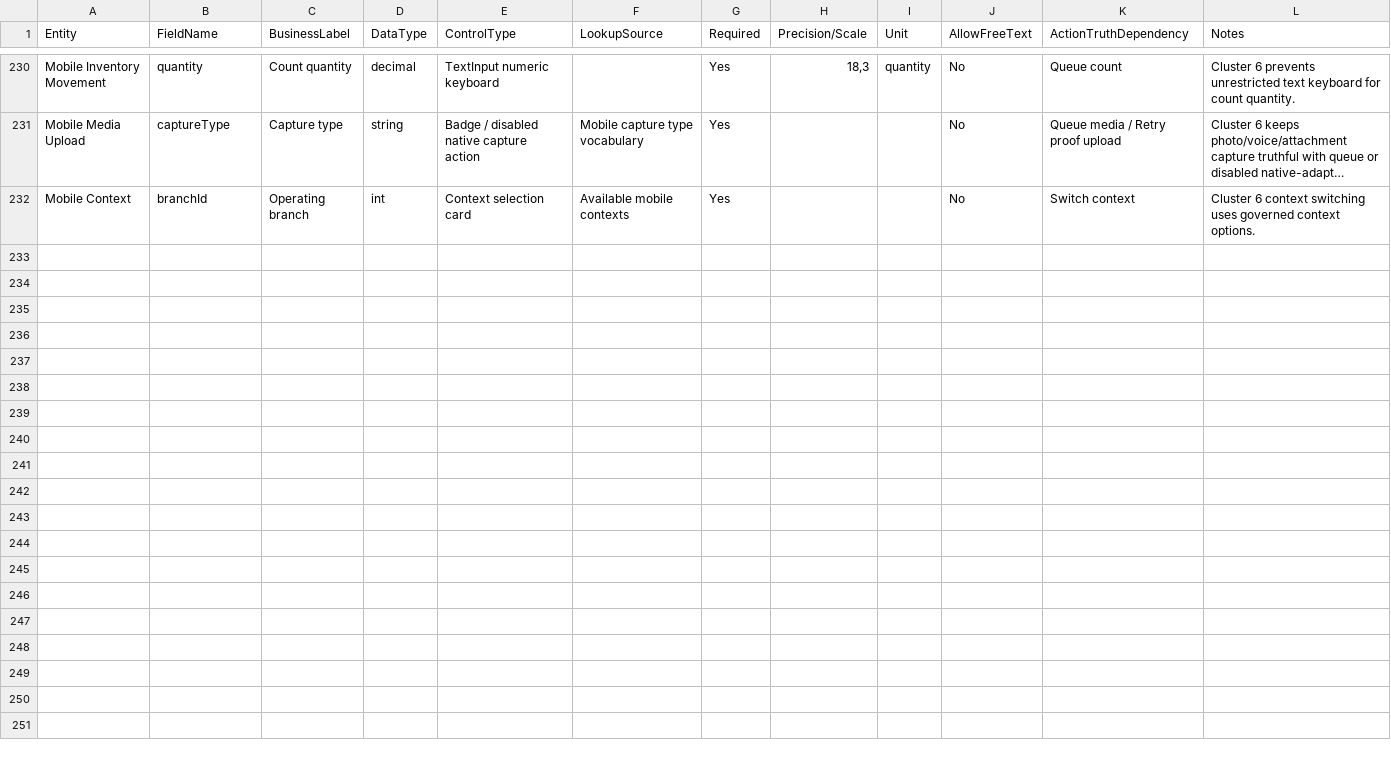
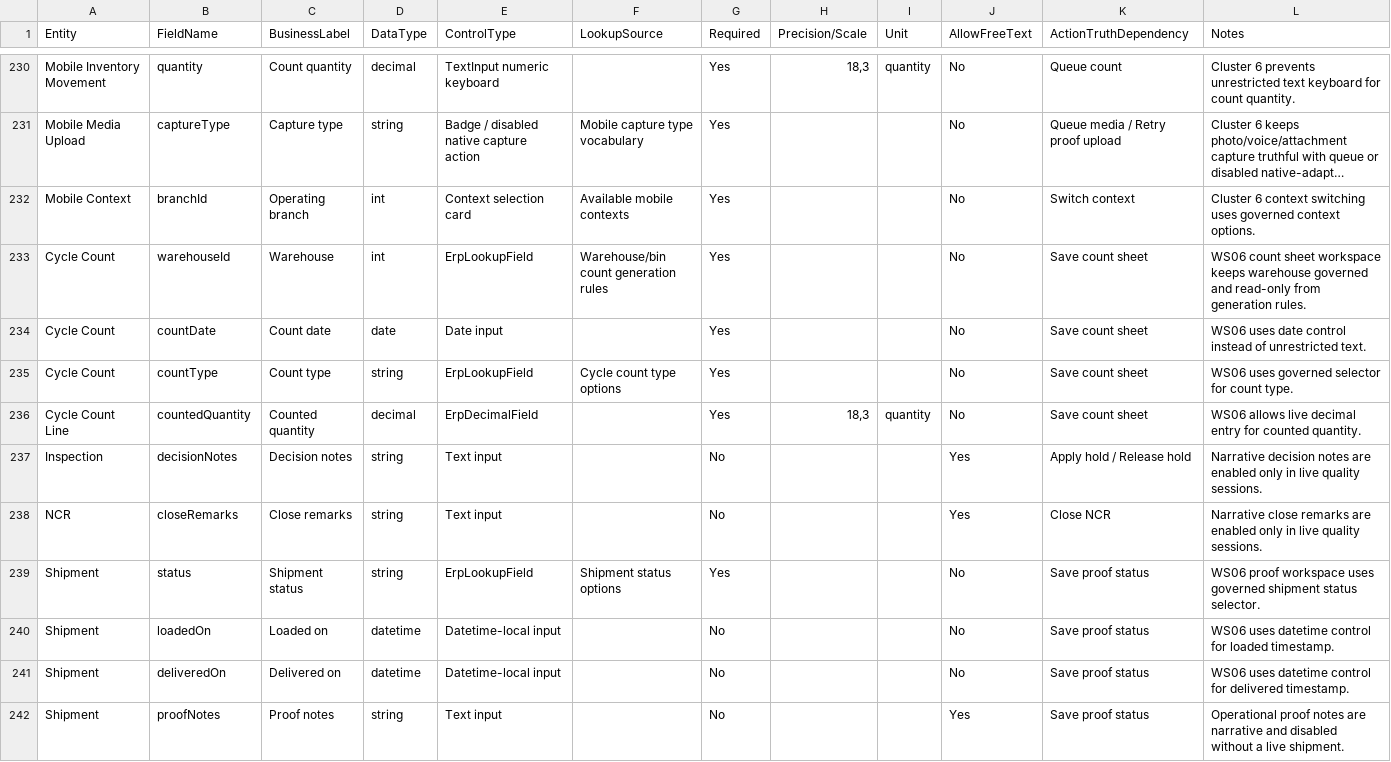
Before and after one commit to SpringTimeSoftware/Manufacturing, a CSV file: 07-governance/entity_field_schema_matrix.csv, drawn as a sheet; only a part is shown, gaps mark what is left out; long unchanged cells end in …; the diff names each change by its address in the sheet, - before the commit and + after, or states it on an @@ line.

```diff
--- a/07-governance/entity_field_schema_matrix.csv
+++ b/07-governance/entity_field_schema_matrix.csv
+row 233: Cycle Count | warehouseId | Warehouse | int | ErpLookupField | Warehouse/bin count generation rules | Yes |  |  | No | Save count sheet | WS06 count sheet workspace keeps warehouse governed and read-only from generation rules.
+row 234: Cycle Count | countDate | Count date | date | Date input |  | Yes |  |  | No | Save count sheet | WS06 uses date control instead of unrestricted text.
+row 235: Cycle Count | countType | Count type | string | ErpLookupField | Cycle count type options | Yes |  |  | No | Save count sheet | WS06 uses governed selector for count type.
+row 236: Cycle Count Line | countedQuantity | Counted quantity | decimal | ErpDecimalField |  | Yes | 18,3 | quantity | No | Save count sheet | WS06 allows live decimal entry for counted quantity.
+row 237: Inspection | decisionNotes | Decision notes | string | Text input |  | No |  |  | Yes | Apply hold / Release hold | Narrative decision notes are enabled only in live quality sessions.
+row 238: NCR | closeRemarks | Close remarks | string | Text input |  | No |  |  | Yes | Close NCR | Narrative close remarks are enabled only in live quality sessions.
+row 239: Shipment | status | Shipment status | string | ErpLookupField | Shipment status options | Yes |  |  | No | Save proof status | WS06 proof workspace uses governed shipment status selector.
+row 240: Shipment | loadedOn | Loaded on | datetime | Datetime-local input |  | No |  |  | No | Save proof status | WS06 uses datetime control for loaded timestamp.
+row 241: Shipment | deliveredOn | Delivered on | datetime | Datetime-local input |  | No |  |  | No | Save proof status | WS06 uses datetime control for delivered timestamp.
+row 242: Shipment | proofNotes | Proof notes | string | Text input |  | No |  |  | Yes | Save proof status | Operational proof notes are narrative and disabled without a live shipment.
```
Also changed, not shown: 07-governance/screen_field_violation_matrix.csv, 07-ux-governance/action_truth_matrix.csv, 43 other files.
